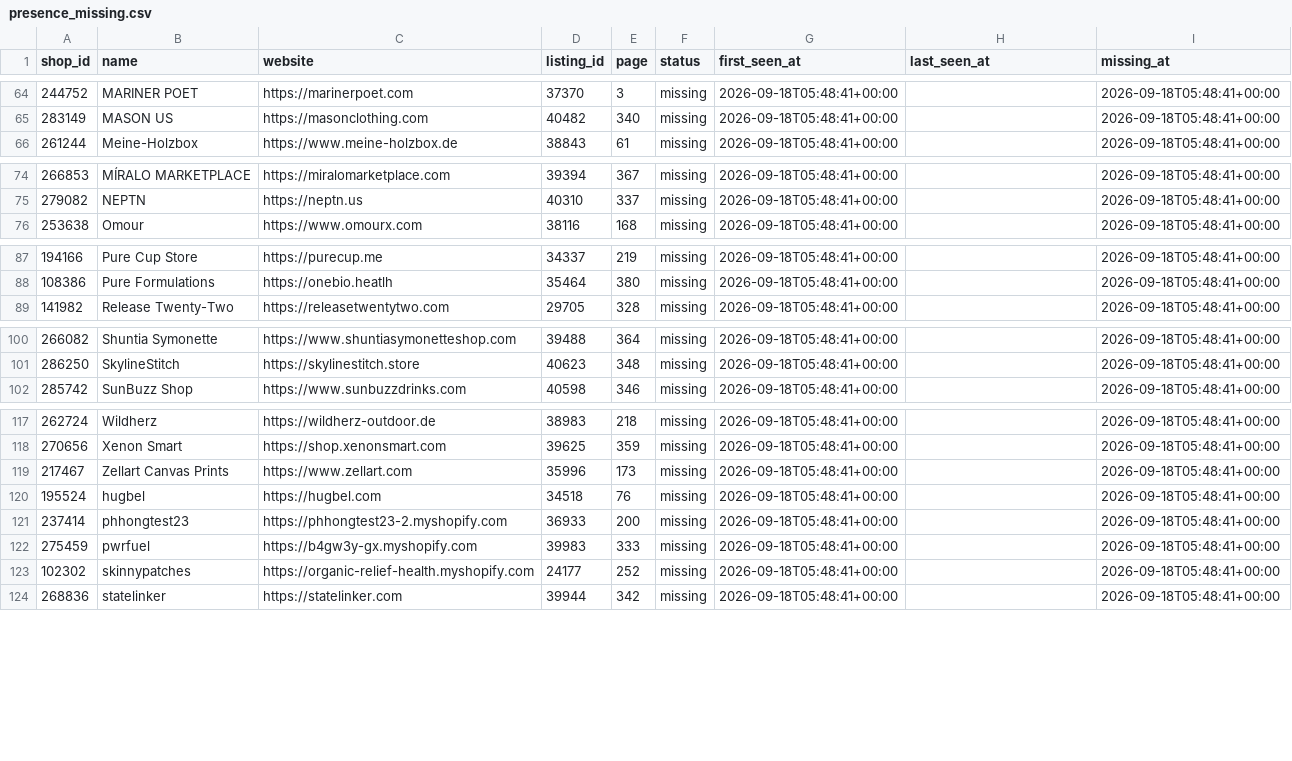
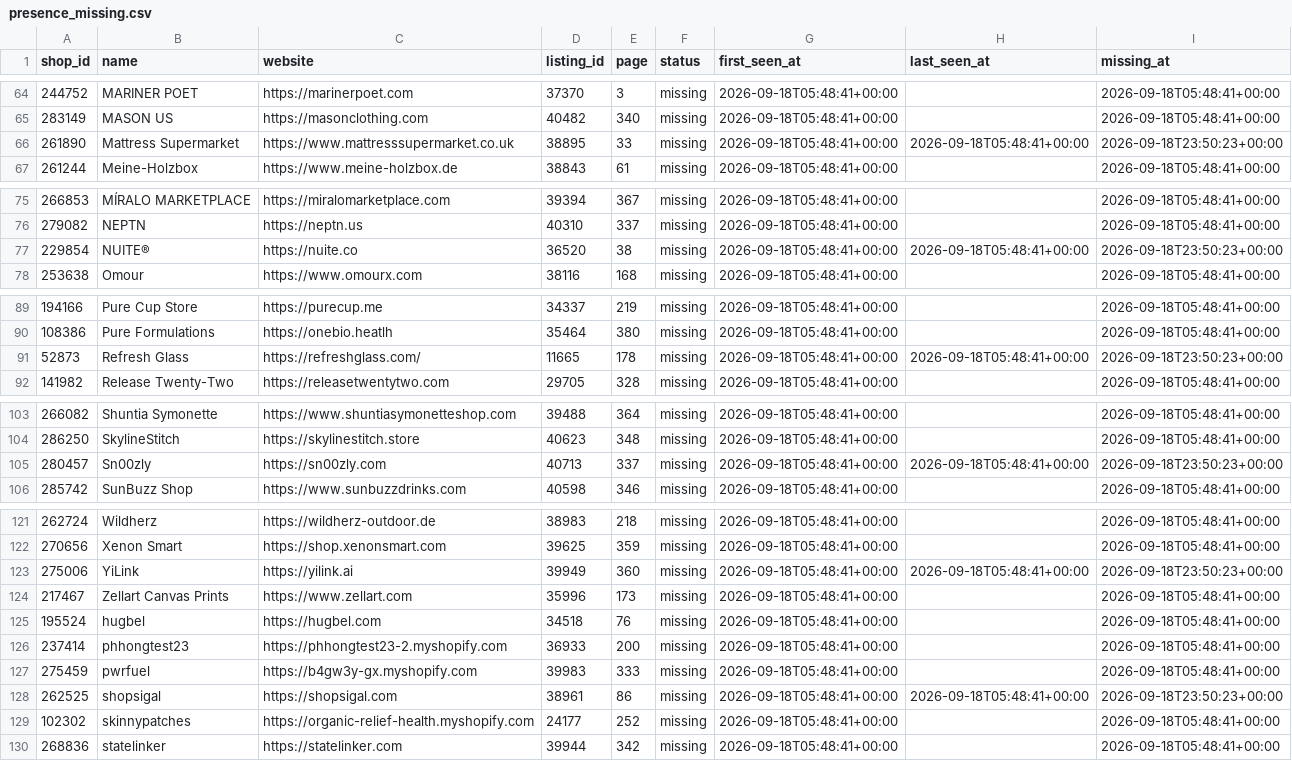
Before and after one commit to tranthanhtuan269/upproinfo, a CSV file: data/presence_missing.csv, drawn as a sheet; only a part is shown, gaps mark what is left out.

```diff
--- a/data/presence_missing.csv
+++ b/data/presence_missing.csv
@@ -65,2 +65,3 @@
 283149,MASON US,https://masonclothing.com,40482,340,missing,2026-09-18T05:48:41+00:00,,2026-09-18T05:48:41+00:00
+261890,Mattress Supermarket,https://www.mattresssupermarket.co.uk,38895,33,missing,2026-09-18T05:48:41+00:00,2026-09-18T05:48:41+00:00,2026-09-18T23:50:23+00:00
 261244,Meine-Holzbox,https://www.meine-holzbox.de,38843,61,missing,2026-09-18T05:48:41+00:00,,2026-09-18T05:48:41+00:00
@@ -75,2 +76,3 @@
 279082,NEPTN,https://neptn.us,40310,337,missing,2026-09-18T05:48:41+00:00,,2026-09-18T05:48:41+00:00
+229854,NUITE®,https://nuite.co,36520,38,missing,2026-09-18T05:48:41+00:00,2026-09-18T05:48:41+00:00,2026-09-18T23:50:23+00:00
 253638,Omour,https://www.omourx.com,38116,168,missing,2026-09-18T05:48:41+00:00,,2026-09-18T05:48:41+00:00
@@ -88,2 +90,3 @@
 108386,Pure Formulations,https://onebio.heatlh,35464,380,missing,2026-09-18T05:48:41+00:00,,2026-09-18T05:48:41+00:00
+52873,Refresh Glass,https://refreshglass.com/,11665,178,missing,2026-09-18T05:48:41+00:00,2026-09-18T05:48:41+00:00,2026-09-18T23:50:23+00:00
 141982,Release Twenty-Two,https://releasetwentytwo.com,29705,328,missing,2026-09-18T05:48:41+00:00,,2026-09-18T05:48:41+00:00
@@ -101,2 +104,3 @@
 286250,SkylineStitch,https://skylinestitch.store,40623,348,missing,2026-09-18T05:48:41+00:00,,2026-09-18T05:48:41+00:00
+280457,Sn00zly ,https://sn00zly.com,40713,337,missing,2026-09-18T05:48:41+00:00,2026-09-18T05:48:41+00:00,2026-09-18T23:50:23+00:00
 285742,SunBuzz Shop,https://www.sunbuzzdrinks.com,40598,346,missing,2026-09-18T05:48:41+00:00,,2026-09-18T05:48:41+00:00
@@ -118,2 +122,3 @@
 270656,Xenon Smart,https://shop.xenonsmart.com,39625,359,missing,2026-09-18T05:48:41+00:00,,2026-09-18T05:48:41+00:00
+275006,YiLink,https://yilink.ai,39949,360,missing,2026-09-18T05:48:41+00:00,2026-09-18T05:48:41+00:00,2026-09-18T23:50:23+00:00
 217467,Zellart Canvas Prints,https://www.zellart.com,35996,173,missing,2026-09-18T05:48:41+00:00,,2026-09-18T05:48:41+00:00
@@ -122,2 +127,3 @@
 275459,pwrfuel,https://b4gw3y-gx.myshopify.com,39983,333,missing,2026-09-18T05:48:41+00:00,,2026-09-18T05:48:41+00:00
+262525,shopsigal,https://shopsigal.com,38961,86,missing,2026-09-18T05:48:41+00:00,2026-09-18T05:48:41+00:00,2026-09-18T23:50:23+00:00
 102302,skinnypatches,https://organic-relief-health.myshopify.com,24177,252,missing,2026-09-18T05:48:41+00:00,,2026-09-18T05:48:41+00:00
```
Also changed, not shown: data/presence_new.csv, 14 other files.
